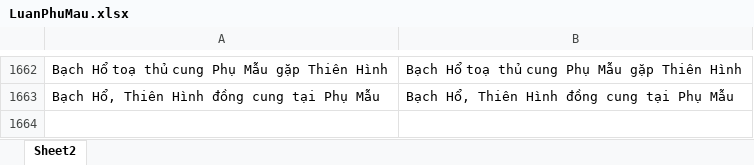
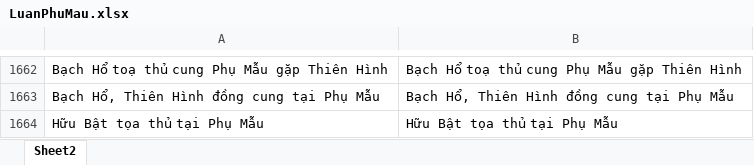
Before and after one commit to Donniehieu/LuanGiaiTuViBacPhai, an Excel workbook: LuanPhuMau.xlsx, sheet Sheet2, drawn as a sheet; only a part is shown, gaps mark what is left out; values as stored, in another font and other column widths than the file's, no borders; conditional formats not drawn; the diff names each change by its address in the sheet, - before the commit and + after, or states it on an @@ line.

Commit message:
Luận theo cách cũ nhưng sẽ phải thêm lại key word trong file excel từng cung để luận

```diff
--- a/LuanPhuMau.xlsx (sheet Sheet2)
+++ b/LuanPhuMau.xlsx (sheet Sheet2)
+row 1664: Hữu Bật tọa thủ tại Phụ Mẫu | Hữu Bật tọa thủ tại Phụ Mẫu
```
Also changed, not shown: 1 other file.
